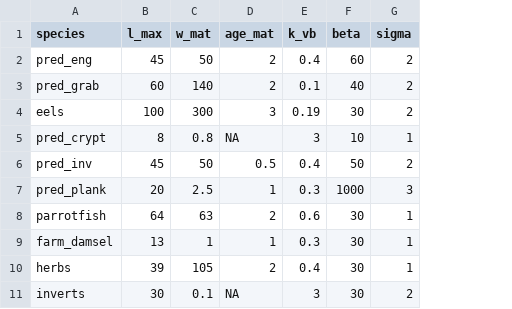
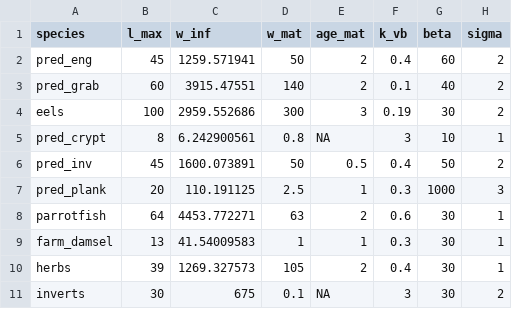
Before and after one commit to cmbeese/mizerReef, a CSV file: inst/data-csv/caribbean_10_species.csv, drawn as a sheet; only a part is shown; the diff names each change by its address in the sheet, - before the commit and + after, or states it on an @@ line.

Commit message:
Add w_inf column to caribbean_3_species/caribbean_10_species to silence mizer's fallback message
mizer::newMultispeciesParams() silently computes w_max = a * l_max^b
from these species_params data frames (no w_max/w_inf column existed),
then falls back to using that same w_max as w_inf with a "missing a
`w_inf` column" message, on every call -- including every test file
that builds a model from these two data objects. Added w_inf = a *
l_max^b directly (cross-checked exactly against the already-built
caribbean_3_model/caribbean_10_model's independently-derived w_inf/
w_max values before writing). Updated both the .rda data objects and
their inst/data-csv/ source-of-truth CSVs; caribbean_3_model.rda and
caribbean_10_model.rda are untouched (built objects, unaffected).

Incidental: rewriting the CSVs via readLines()/writeLines() dropped a
leading UTF-8 BOM that was present on both files' header line -- a
cosmetic encoding artifact with no effect on read.csv() parsing,
confirmed by cross-checking the reloaded CSV against the updated .rda
column-for-column.

devtools::test(): 0 fail/176 pass/3 pre-documented benign warnings
(unchanged). devtools::check(): 0 errors/0 warnings, same notes as
baseline.

```diff
--- a/inst/data-csv/caribbean_10_species.csv
+++ b/inst/data-csv/caribbean_10_species.csv
+column C (w_inf), rows 2-11: 1259.571941 | 3915.47551 | 2959.552686 | 6.242900561 | 1600.073891 | 110.191125 | 4453.772271 | 41.54009583 | 1269.327573 | 675
```
Also changed, not shown: inst/data-csv/caribbean_3_species.csv, 2 other files.
